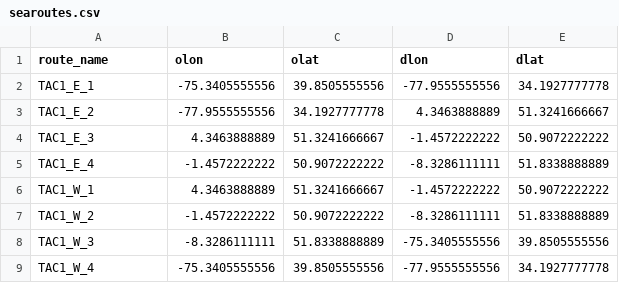
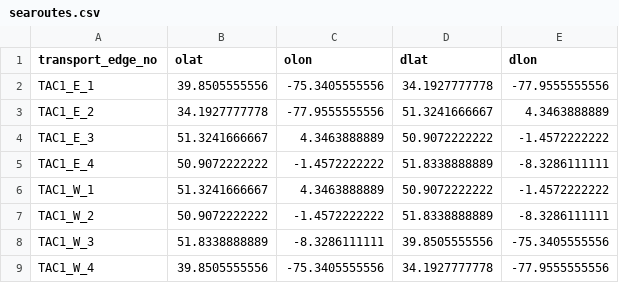
Before and after one commit to masonleon/seaconex, a CSV file: data/searoute/data/in/searoutes.csv, drawn as a sheet; removed rows and columns are numbered as before the commit, all else as after; the diff names each change by its address in the sheet, - before the commit and + after, or states it on an @@ line.

```diff
--- a/data/searoute/data/in/searoutes.csv
+++ b/data/searoute/data/in/searoutes.csv
-column B (olon), rows 2-9: -75.3405555556 | -77.9555555556 | 4.3463888889 | -1.4572222222 | 4.3463888889 | -1.4572222222 | -8.3286111111 | -75.3405555556
+column E (dlon), rows 2-9: -77.9555555556 | 4.3463888889 | -1.4572222222 | -8.3286111111 | -1.4572222222 | -8.3286111111 | -75.3405555556 | -77.9555555556
-A1: route_name
+A1: transport_edge_no
-C1: dlon
+C1: olon
-C2 (olon): -77.9555555556
+C2 (olon): -75.3405555556
-C3 (olon): 4.3463888889
+C3 (olon): -77.9555555556
-C4 (olon): -1.4572222222
+C4 (olon): 4.3463888889
-C5 (olon): -8.3286111111
+C5 (olon): -1.4572222222
-C6 (olon): -1.4572222222
+C6 (olon): 4.3463888889
-C7 (olon): -8.3286111111
+C7 (olon): -1.4572222222
-C8 (olon): -75.3405555556
+C8 (olon): -8.3286111111
-C9 (olon): -77.9555555556
+C9 (olon): -75.3405555556
```
Also changed, not shown: 10 other files.
